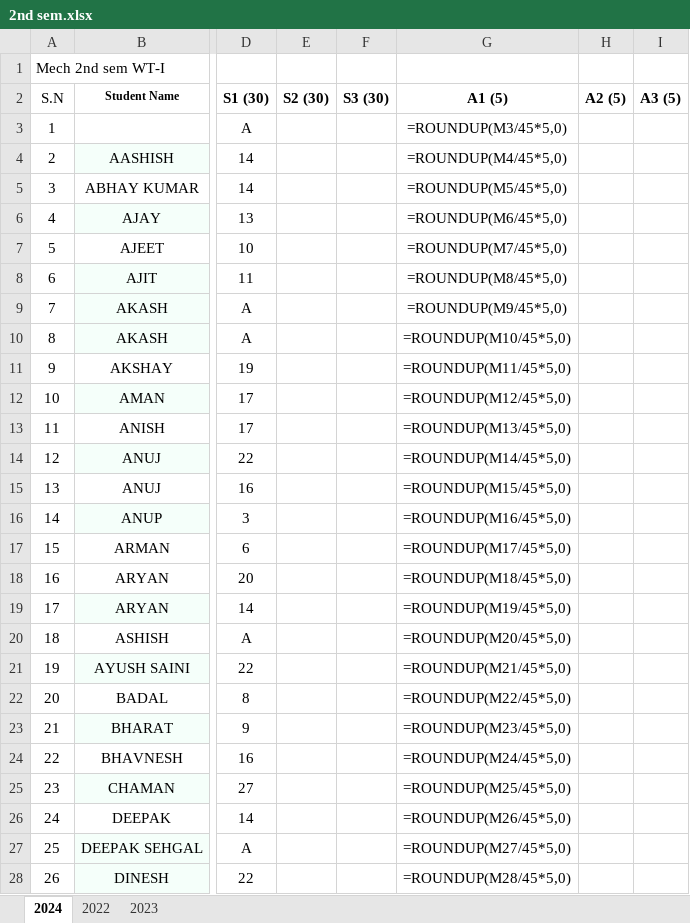
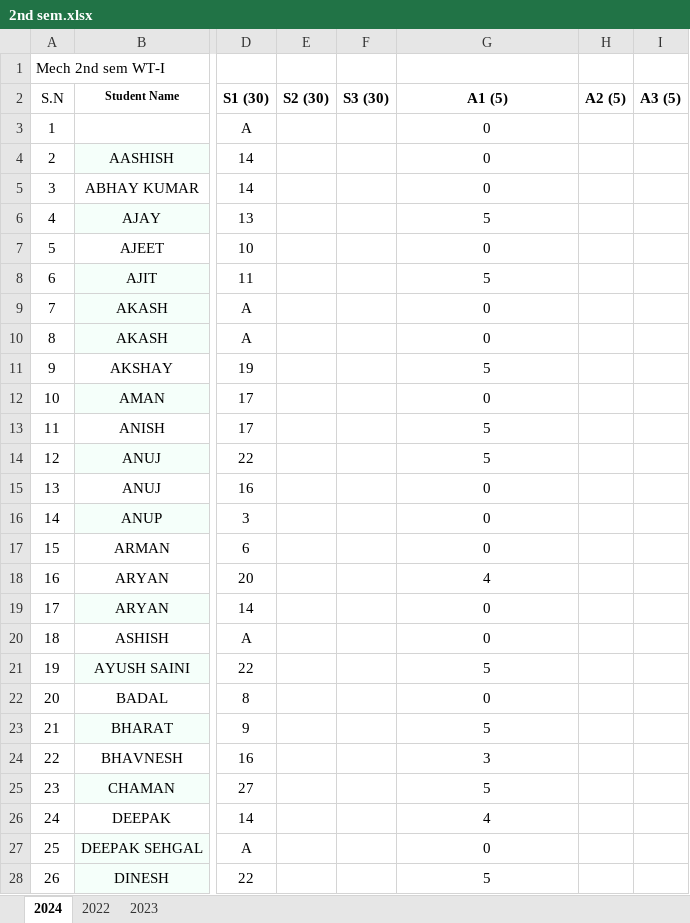
Before and after one commit to mechanicalcodingthunder/MechanicalCodingThunder.github.io, an Excel workbook: static/Upload/2nd sem.xlsx, sheet 2024, drawn as a sheet; only a part is shown, gaps mark what is left out; values as stored, in another font and other column widths than the file's, no borders; formulas are shown in place of their values; the diff covers the shown part only; the diff names each change by its address in the sheet, - before the commit and + after, or states it on an @@ line.

Commit message:
Update 2nd sem.xlsx

```diff
--- a/static/Upload/2nd sem.xlsx (sheet 2024)
+++ b/static/Upload/2nd sem.xlsx (sheet 2024)
-G3 (A1 (5)): =ROUNDUP(M3/45*5,0)
+G3 (A1 (5)): 0
-G4 (A1 (5)): =ROUNDUP(M4/45*5,0)
+G4 (A1 (5)): 0
-G5 (A1 (5)): =ROUNDUP(M5/45*5,0)
+G5 (A1 (5)): 0
-G6 (A1 (5)): =ROUNDUP(M6/45*5,0)
+G6 (A1 (5)): 5
-G7 (A1 (5)): =ROUNDUP(M7/45*5,0)
+G7 (A1 (5)): 0
-G8 (A1 (5)): =ROUNDUP(M8/45*5,0)
+G8 (A1 (5)): 5
-G9 (A1 (5)): =ROUNDUP(M9/45*5,0)
+G9 (A1 (5)): 0
-G10 (A1 (5)): =ROUNDUP(M10/45*5,0)
+G10 (A1 (5)): 0
-G11 (A1 (5)): =ROUNDUP(M11/45*5,0)
+G11 (A1 (5)): 5
-G12 (A1 (5)): =ROUNDUP(M12/45*5,0)
+G12 (A1 (5)): 0
-G13 (A1 (5)): =ROUNDUP(M13/45*5,0)
+G13 (A1 (5)): 5
-G14 (A1 (5)): =ROUNDUP(M14/45*5,0)
+G14 (A1 (5)): 5
-G15 (A1 (5)): =ROUNDUP(M15/45*5,0)
+G15 (A1 (5)): 0
-G16 (A1 (5)): =ROUNDUP(M16/45*5,0)
+G16 (A1 (5)): 0
-G17 (A1 (5)): =ROUNDUP(M17/45*5,0)
+G17 (A1 (5)): 0
-G18 (A1 (5)): =ROUNDUP(M18/45*5,0)
+G18 (A1 (5)): 4
-G19 (A1 (5)): =ROUNDUP(M19/45*5,0)
+G19 (A1 (5)): 0
-G20 (A1 (5)): =ROUNDUP(M20/45*5,0)
+G20 (A1 (5)): 0
-G21 (A1 (5)): =ROUNDUP(M21/45*5,0)
+G21 (A1 (5)): 5
-G22 (A1 (5)): =ROUNDUP(M22/45*5,0)
+G22 (A1 (5)): 0
-G23 (A1 (5)): =ROUNDUP(M23/45*5,0)
+G23 (A1 (5)): 5
-G24 (A1 (5)): =ROUNDUP(M24/45*5,0)
+G24 (A1 (5)): 3
-G25 (A1 (5)): =ROUNDUP(M25/45*5,0)
+G25 (A1 (5)): 5
-G26 (A1 (5)): =ROUNDUP(M26/45*5,0)
+G26 (A1 (5)): 4
-G27 (A1 (5)): =ROUNDUP(M27/45*5,0)
+G27 (A1 (5)): 0
-G28 (A1 (5)): =ROUNDUP(M28/45*5,0)
+G28 (A1 (5)): 5
```
Also changed, not shown: 104 edited cells elsewhere in this sheet.
